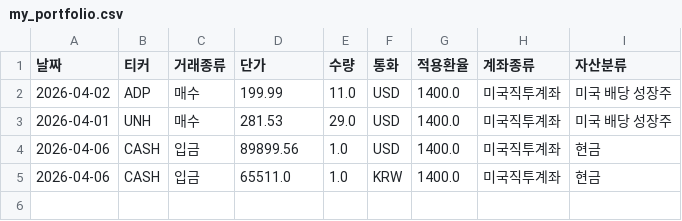
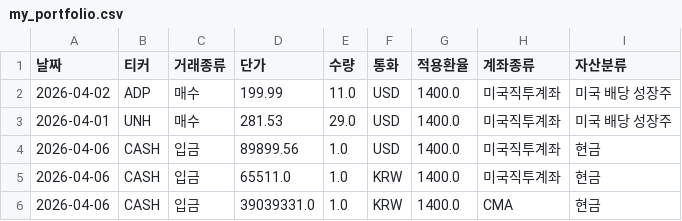
Before and after one commit to Kay-Hwang/asset-manager, a CSV file: my_portfolio.csv, drawn as a sheet; the diff names each change by its address in the sheet, - before the commit and + after, or states it on an @@ line.

Commit message:
Update portfolio data via App

```diff
--- a/my_portfolio.csv
+++ b/my_portfolio.csv
+row 6: 2026-04-06 | CASH | 입금 | 39039331.0 | 1.0 | KRW | 1400.0 | CMA | 현금
```
